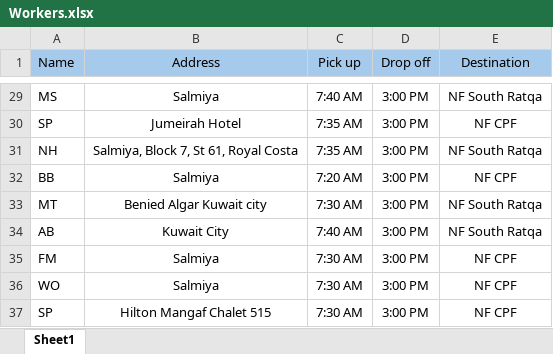
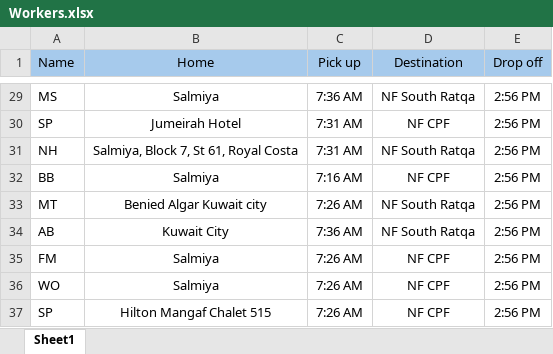
Before and after one commit to davidliang104/Driver-Routing-Problem, an Excel workbook: Workers.xlsx, sheet Sheet1, drawn as a sheet; only a part is shown, gaps mark what is left out; values as stored, in another font and other column widths than the file's, no borders; removed rows and columns are numbered as before the commit, all else as after; the diff covers the shown part only; the diff names each change by its address in the sheet, - before the commit and + after, or states it on an @@ line.

```diff
--- a/Workers.xlsx (sheet Sheet1)
+++ b/Workers.xlsx (sheet Sheet1)
-column D (Drop off), rows 29-37: all 3:00 PM
+column E (Drop off), rows 29-37: all 2:56 PM
-B1: Address
+B1: Home
-C29 (Pick up): 7:40 AM
+C29 (Pick up): 7:36 AM
-C30:C31 (Pick up): 7:35 AM
+C30:C31 (Pick up): 7:31 AM
-C32 (Pick up): 7:20 AM
+C32 (Pick up): 7:16 AM
-C33 (Pick up): 7:30 AM
+C33 (Pick up): 7:26 AM
-C34 (Pick up): 7:40 AM
+C34 (Pick up): 7:36 AM
-C35:C37 (Pick up): 7:30 AM
+C35:C37 (Pick up): 7:26 AM
```
Also changed, not shown: 27 edited cells elsewhere in this sheet, 2 other files.
